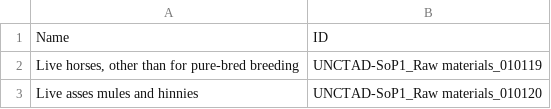
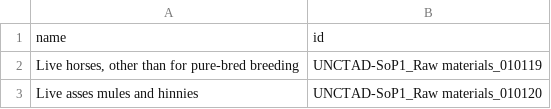
Before and after one commit to SiLeBAT/foodprocess-web-app, a CSV file: src/cv/ingredients.csv, drawn as a sheet; only a part is shown; removed rows and columns are numbered as before the commit, all else as after; the diff names each change by its address in the sheet, - before the commit and + after, or states it on an @@ line.

```diff
--- a/src/cv/ingredients.csv
+++ b/src/cv/ingredients.csv
-row 1: Name | ID
+row 1: name | id
```
Also changed, not shown: src/cv/metadata.csv, src/cv/parameters.csv, 8 other files.
